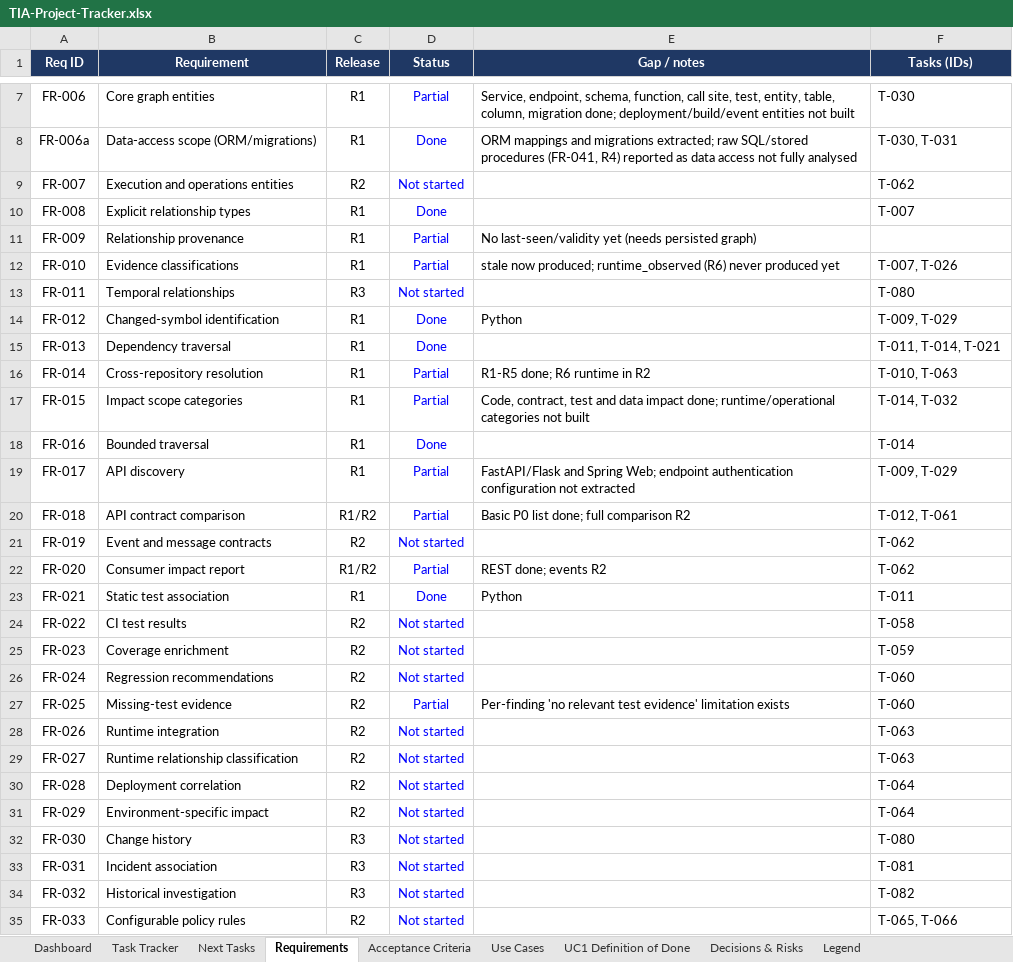
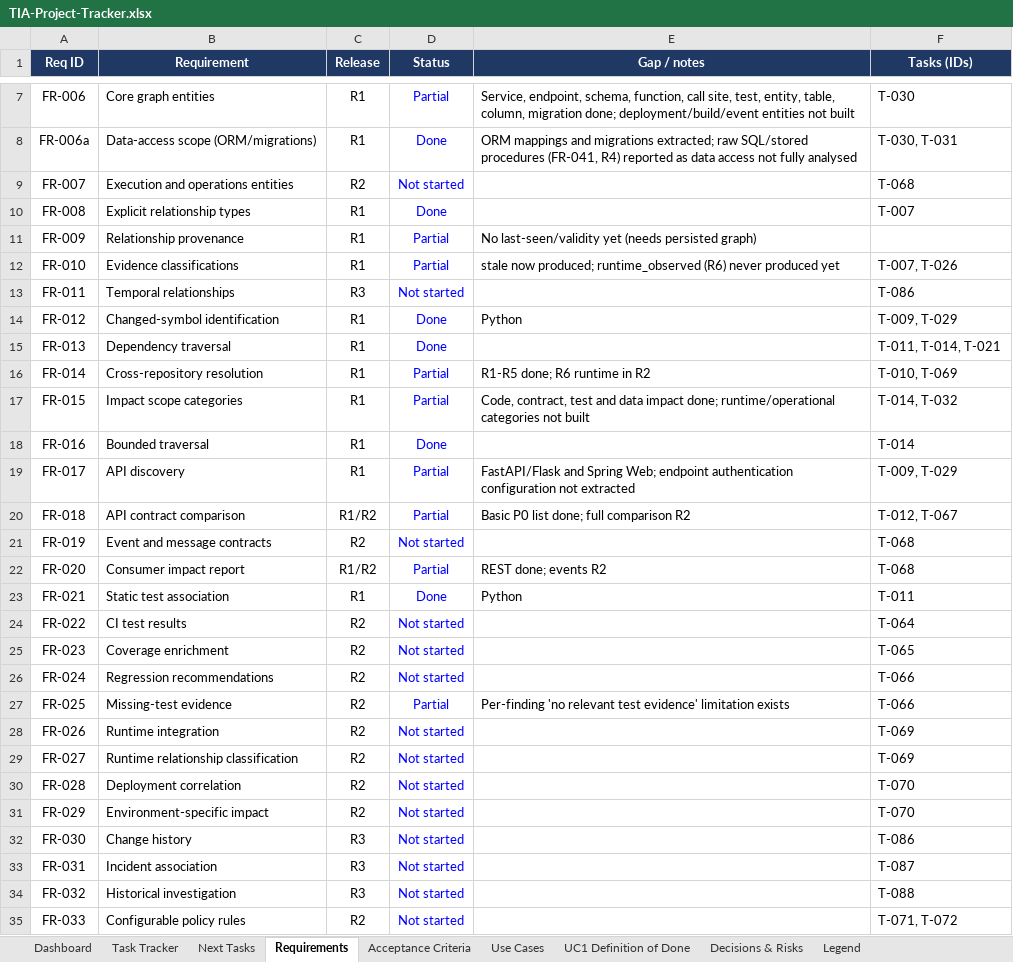
Before and after one commit to Assetvaluecash/codeflow, an Excel workbook: TIA-Project-Tracker.xlsx, sheet Requirements, drawn as a sheet; only a part is shown, gaps mark what is left out; values as stored, in another font and other column widths than the file's, no borders; conditional formats not drawn; the diff covers the shown part only; the diff names each change by its address in the sheet, - before the commit and + after, or states it on an @@ line.

```diff
--- a/TIA-Project-Tracker.xlsx (sheet Requirements)
+++ b/TIA-Project-Tracker.xlsx (sheet Requirements)
-F9 (Tasks (IDs)): T-062
+F9 (Tasks (IDs)): T-068
-F13 (Tasks (IDs)): T-080
+F13 (Tasks (IDs)): T-086
-F16 (Tasks (IDs)): T-010, T-063
+F16 (Tasks (IDs)): T-010, T-069
-F20 (Tasks (IDs)): T-012, T-061
+F20 (Tasks (IDs)): T-012, T-067
-F21:F22 (Tasks (IDs)): T-062
+F21:F22 (Tasks (IDs)): T-068
-F24 (Tasks (IDs)): T-058
+F24 (Tasks (IDs)): T-064
-F25 (Tasks (IDs)): T-059
+F25 (Tasks (IDs)): T-065
-F26:F27 (Tasks (IDs)): T-060
+F26:F27 (Tasks (IDs)): T-066
-F28:F29 (Tasks (IDs)): T-063
+F28:F29 (Tasks (IDs)): T-069
-F30:F31 (Tasks (IDs)): T-064
+F30:F31 (Tasks (IDs)): T-070
-F32 (Tasks (IDs)): T-080
+F32 (Tasks (IDs)): T-086
-F33 (Tasks (IDs)): T-081
+F33 (Tasks (IDs)): T-087
-F34 (Tasks (IDs)): T-082
+F34 (Tasks (IDs)): T-088
-F35 (Tasks (IDs)): T-065, T-066
+F35 (Tasks (IDs)): T-071, T-072
```
Also changed, not shown: 29 edited cells elsewhere in this sheet, sheet Task Tracker, sheet UC1 Definition of Done, sheet Acceptance Criteria, sheet Dashboard, sheet Use Cases, sheet Next Tasks, formulas that keep their value, 30 other files.
